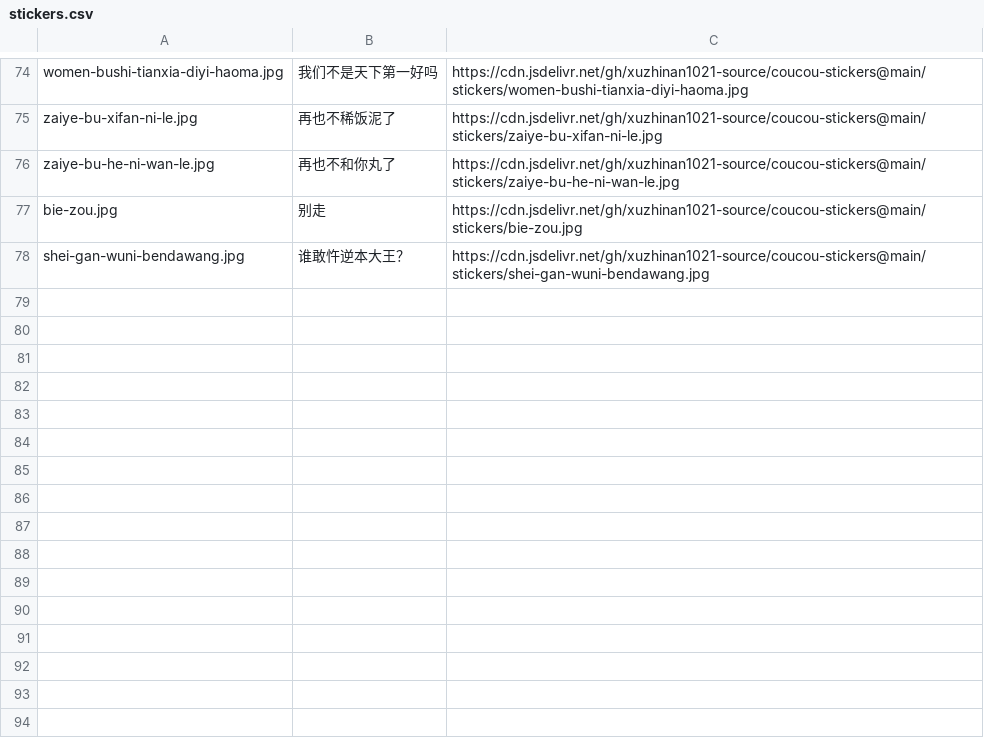
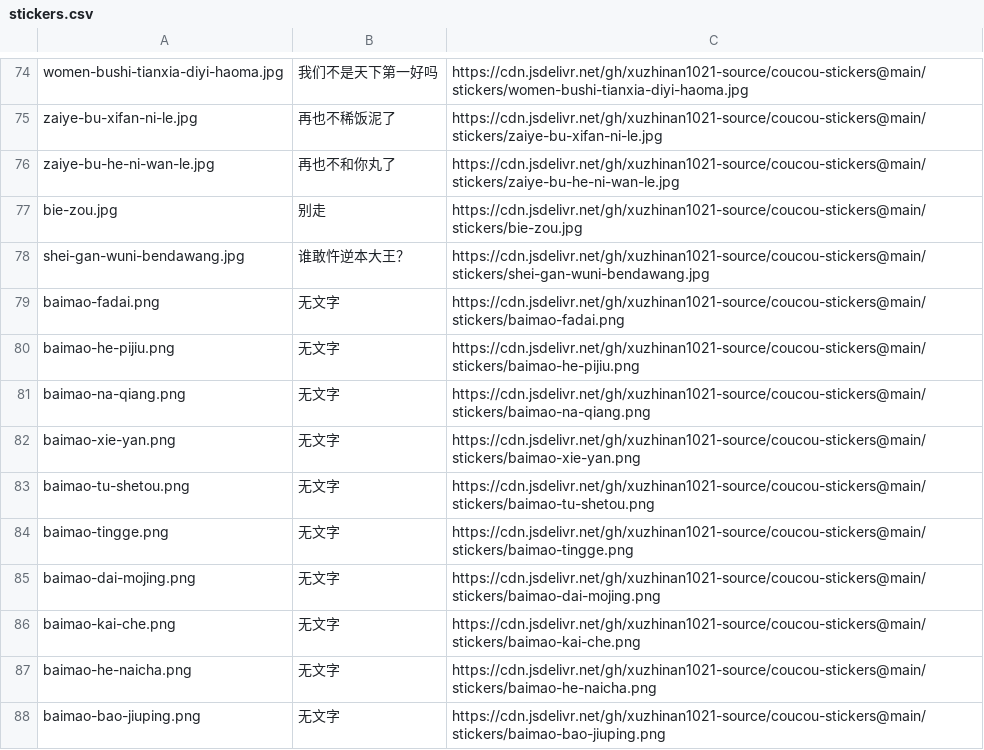
Before and after one commit to xuzhinan1021-source/coucou-stickers, a CSV file: stickers.csv, drawn as a sheet; only a part is shown, gaps mark what is left out.

Commit message:
add 10 stickers (2026-11-11)

```diff
--- a/stickers.csv
+++ b/stickers.csv
@@ -78 +78,11 @@
 "shei-gan-wuni-bendawang.jpg","谁敢忤逆本大王？","https://cdn.jsdelivr.net/gh/xuzhinan1021-source/coucou-stickers@main/stickers/shei-gan-wuni-bendawang.jpg"
+"baimao-fadai.png","无文字","https://cdn.jsdelivr.net/gh/xuzhinan1021-source/coucou-stickers@main/stickers/baimao-fadai.png"
+"baimao-he-pijiu.png","无文字","https://cdn.jsdelivr.net/gh/xuzhinan1021-source/coucou-stickers@main/stickers/baimao-he-pijiu.png"
+"baimao-na-qiang.png","无文字","https://cdn.jsdelivr.net/gh/xuzhinan1021-source/coucou-stickers@main/stickers/baimao-na-qiang.png"
+"baimao-xie-yan.png","无文字","https://cdn.jsdelivr.net/gh/xuzhinan1021-source/coucou-stickers@main/stickers/baimao-xie-yan.png"
+"baimao-tu-shetou.png","无文字","https://cdn.jsdelivr.net/gh/xuzhinan1021-source/coucou-stickers@main/stickers/baimao-tu-shetou.png"
+"baimao-tingge.png","无文字","https://cdn.jsdelivr.net/gh/xuzhinan1021-source/coucou-stickers@main/stickers/baimao-tingge.png"
+"baimao-dai-mojing.png","无文字","https://cdn.jsdelivr.net/gh/xuzhinan1021-source/coucou-stickers@main/stickers/baimao-dai-mojing.png"
+"baimao-kai-che.png","无文字","https://cdn.jsdelivr.net/gh/xuzhinan1021-source/coucou-stickers@main/stickers/baimao-kai-che.png"
+"baimao-he-naicha.png","无文字","https://cdn.jsdelivr.net/gh/xuzhinan1021-source/coucou-stickers@main/stickers/baimao-he-naicha.png"
+"baimao-bao-jiuping.png","无文字","https://cdn.jsdelivr.net/gh/xuzhinan1021-source/coucou-stickers@main/stickers/baimao-bao-jiuping.png"
```
Also changed, not shown: 11 other files.
